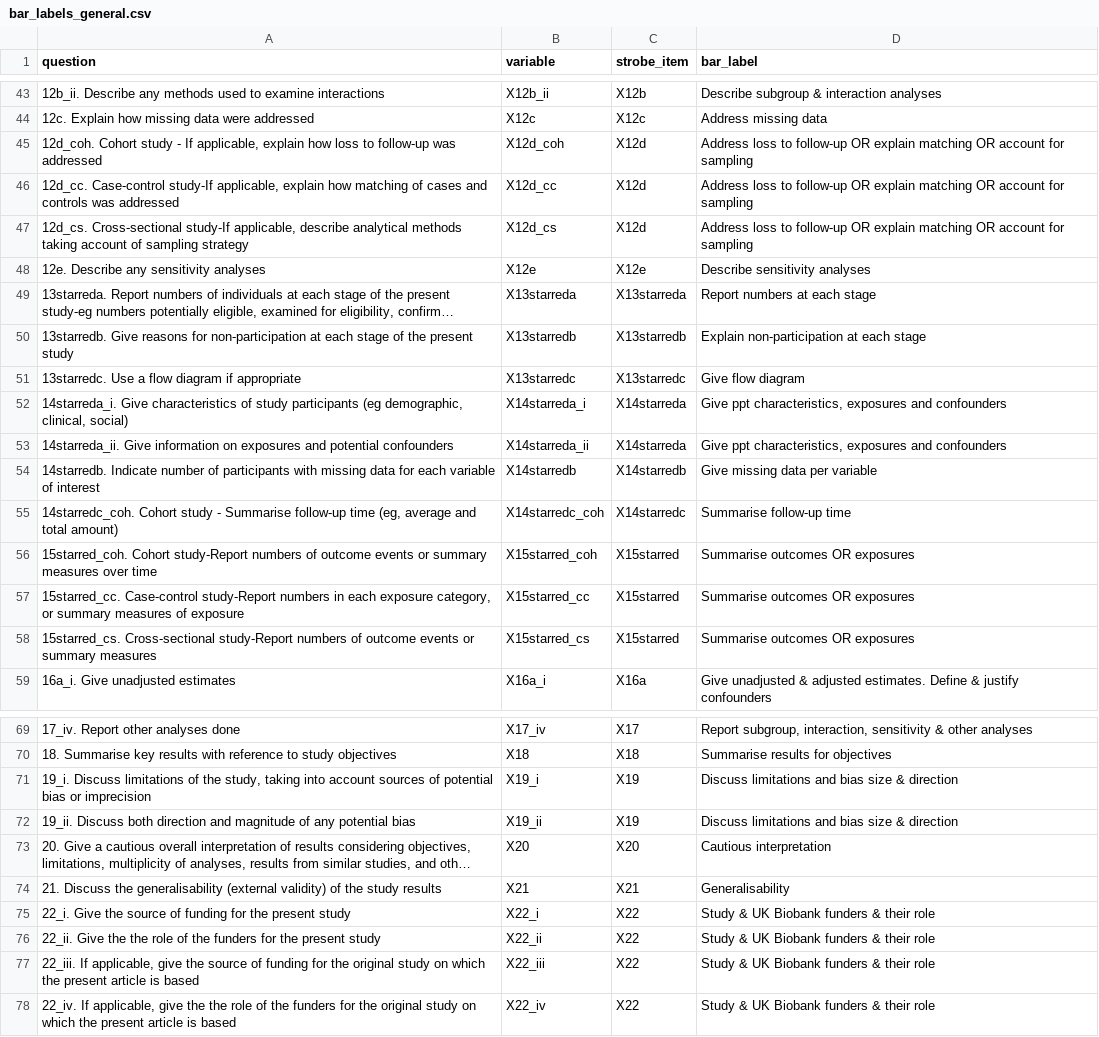
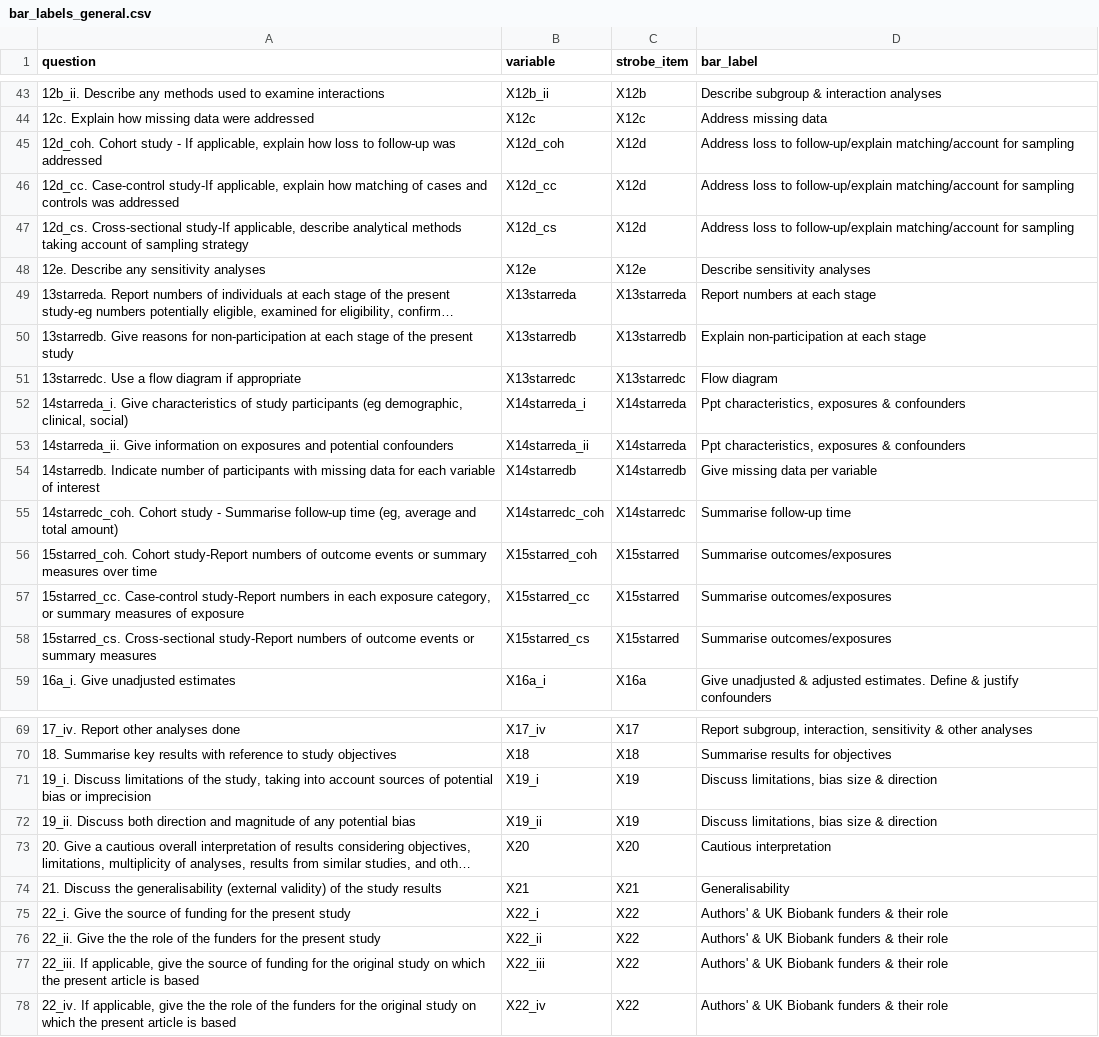
Before and after one commit to katiedrax/ukb_sr, a CSV file: bar_labels_general.csv, drawn as a sheet; only a part is shown, gaps mark what is left out; long unchanged cells end in …; the diff covers the shown part only; the diff names each change by its address in the sheet, - before the commit and + after, or states it on an @@ line.

```diff
--- a/bar_labels_general.csv
+++ b/bar_labels_general.csv
-D45:D47 (bar_label): …loss to follow-up OR explain matching OR account for sampling
+D45:D47 (bar_label): …loss to follow-up/explain matching/account for sampling
-D51 (bar_label): Give flow diagram
+D51 (bar_label): Flow diagram
-D52:D53 (bar_label): Give ppt characteristics, exposures and confounders
+D52:D53 (bar_label): Ppt characteristics, exposures & confounders
-D56:D58 (bar_label): Summarise outcomes OR exposures
+D56:D58 (bar_label): Summarise outcomes/exposures
-D71:D72 (bar_label): Discuss limitations and bias size & direction
+D71:D72 (bar_label): Discuss limitations, bias size & direction
-D75:D78 (bar_label): Study & UK Biobank funders & their role
+D75:D78 (bar_label): Authors' & UK Biobank funders & their role
```
Also changed, not shown: 26 edited cells elsewhere in this file.
